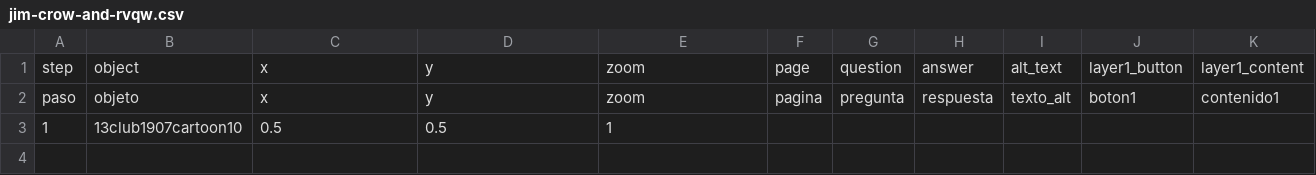
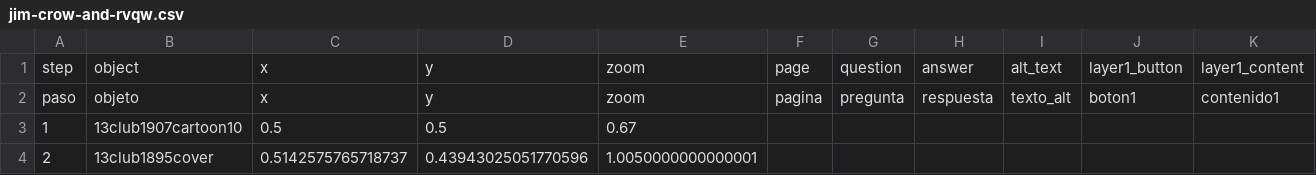
Before and after one commit to catabiesman/13club, a CSV file: telar-content/spreadsheets/jim-crow-and-rvqw.csv, drawn as a sheet; only a part is shown; rows hold the shown columns only; the diff names each change by its address in the sheet, - before the commit and + after, or states it on an @@ line.

```diff
--- a/telar-content/spreadsheets/jim-crow-and-rvqw.csv
+++ b/telar-content/spreadsheets/jim-crow-and-rvqw.csv
-E3: 1
+E3: 0.67
+row 4: 2 | 13club1895cover | 0.5142575765718737 | 0.43943025051770596 | 1.0050000000000001
```
Also changed, not shown: telar-content/spreadsheets/blank_template.csv, telar-content/spreadsheets/humor-as-weapon-tigq.csv, 4 other files.
